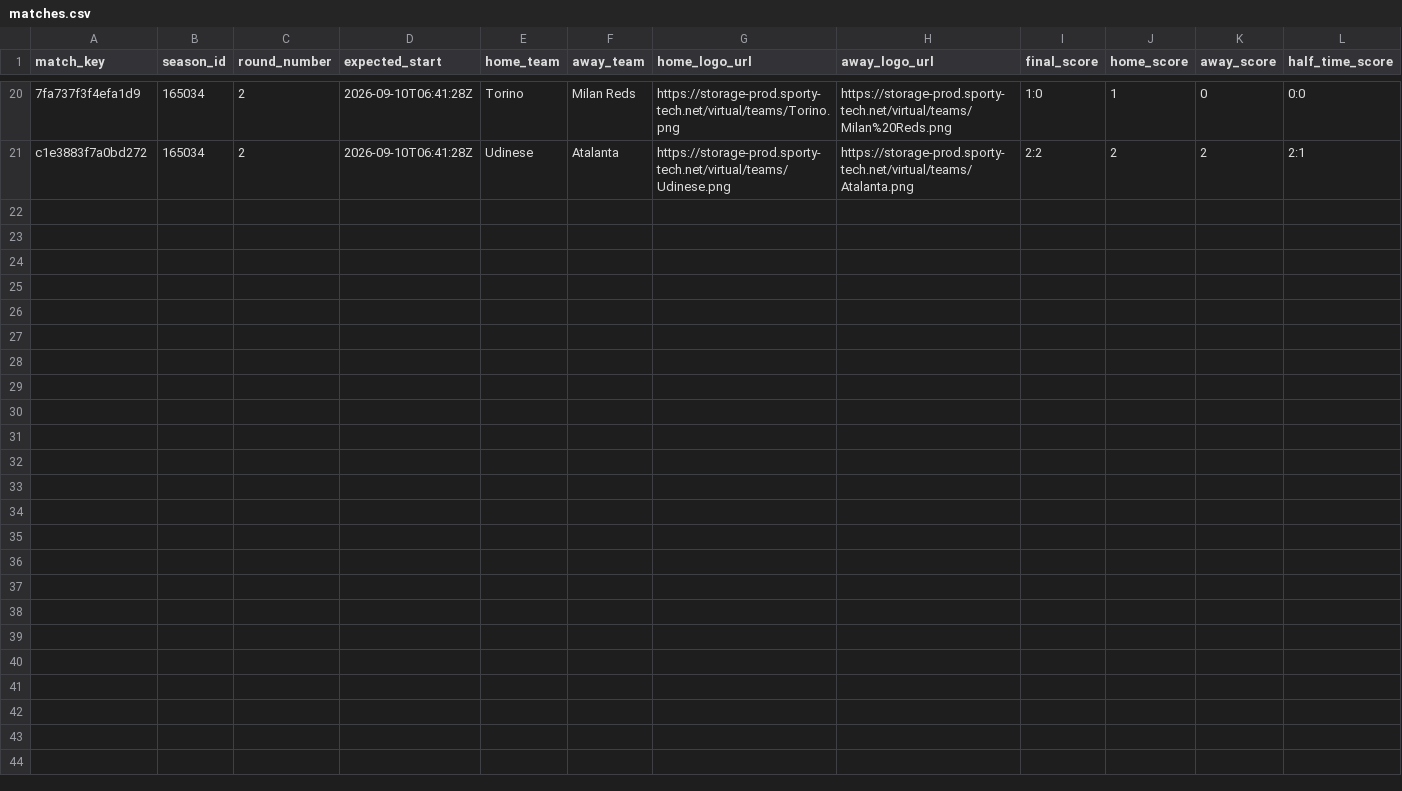
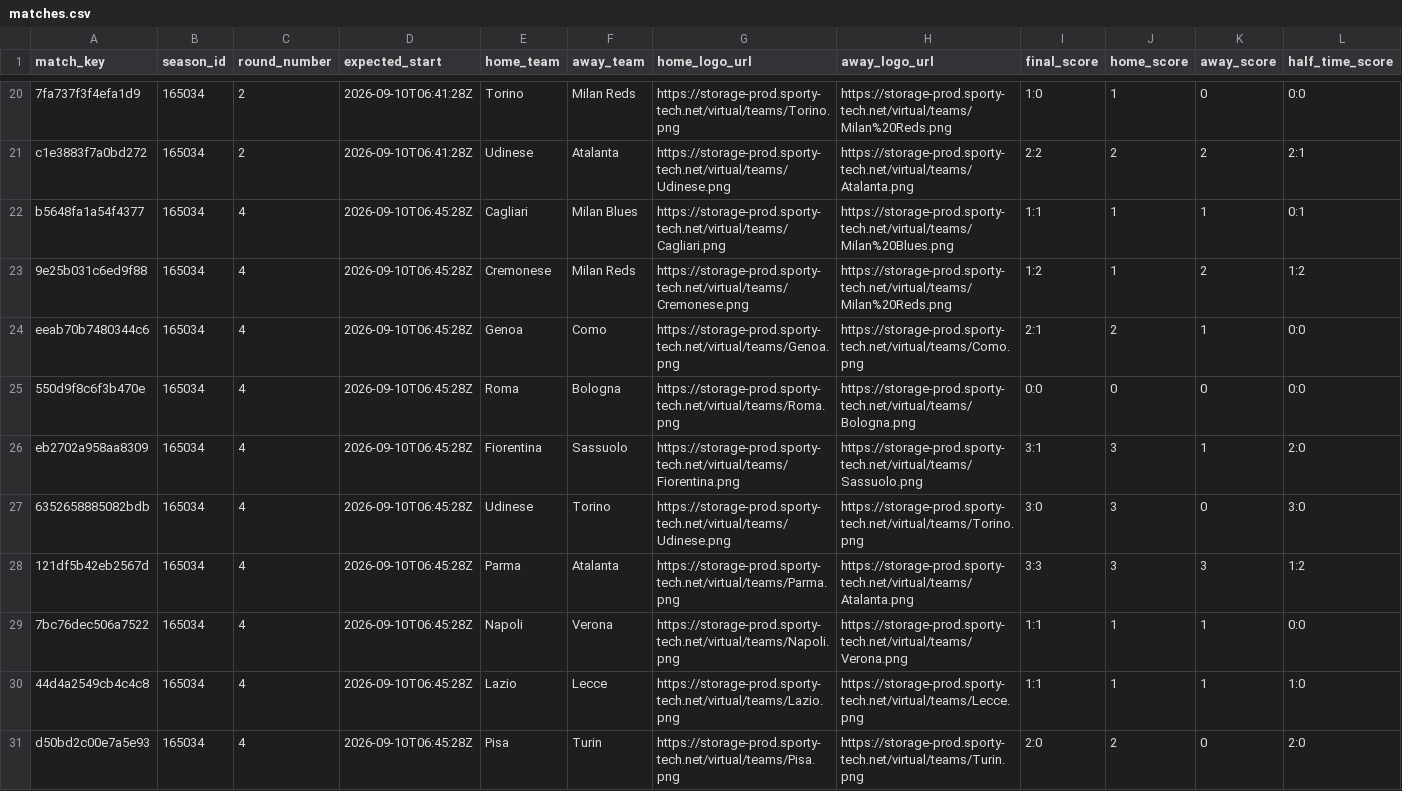
Before and after one commit to michaeldiary77-sys/virtual-leagues-collector, a CSV file: data/8036_italian-league/matches.csv, drawn as a sheet; only a part is shown, gaps mark what is left out; rows hold the shown columns only; the diff names each change by its address in the sheet, - before the commit and + after, or states it on an @@ line.

```diff
--- a/data/8036_italian-league/matches.csv
+++ b/data/8036_italian-league/matches.csv
+row 22: b5648fa1a54f4377 | 165034 | 4 | 2026-09-10T06:45:28Z | Cagliari | Milan Blues | https://storage-prod.sporty-tech.net/virtual/teams/Cagliari.png | https://storage-prod.sporty-tech.net/virtual/teams/Milan%20Blues.png | 1:1 | 1 | 1 | 0:1
+row 23: 9e25b031c6ed9f88 | 165034 | 4 | 2026-09-10T06:45:28Z | Cremonese | Milan Reds | https://storage-prod.sporty-tech.net/virtual/teams/Cremonese.png | https://storage-prod.sporty-tech.net/virtual/teams/Milan%20Reds.png | 1:2 | 1 | 2 | 1:2
+row 24: eeab70b7480344c6 | 165034 | 4 | 2026-09-10T06:45:28Z | Genoa | Como | https://storage-prod.sporty-tech.net/virtual/teams/Genoa.png | https://storage-prod.sporty-tech.net/virtual/teams/Como.png | 2:1 | 2 | 1 | 0:0
+row 25: 550d9f8c6f3b470e | 165034 | 4 | 2026-09-10T06:45:28Z | Roma | Bologna | https://storage-prod.sporty-tech.net/virtual/teams/Roma.png | https://storage-prod.sporty-tech.net/virtual/teams/Bologna.png | 0:0 | 0 | 0 | 0:0
+row 26: eb2702a958aa8309 | 165034 | 4 | 2026-09-10T06:45:28Z | Fiorentina | Sassuolo | https://storage-prod.sporty-tech.net/virtual/teams/Fiorentina.png | https://storage-prod.sporty-tech.net/virtual/teams/Sassuolo.png | 3:1 | 3 | 1 | 2:0
+row 27: 6352658885082bdb | 165034 | 4 | 2026-09-10T06:45:28Z | Udinese | Torino | https://storage-prod.sporty-tech.net/virtual/teams/Udinese.png | https://storage-prod.sporty-tech.net/virtual/teams/Torino.png | 3:0 | 3 | 0 | 3:0
+row 28: 121df5b42eb2567d | 165034 | 4 | 2026-09-10T06:45:28Z | Parma | Atalanta | https://storage-prod.sporty-tech.net/virtual/teams/Parma.png | https://storage-prod.sporty-tech.net/virtual/teams/Atalanta.png | 3:3 | 3 | 3 | 1:2
+row 29: 7bc76dec506a7522 | 165034 | 4 | 2026-09-10T06:45:28Z | Napoli | Verona | https://storage-prod.sporty-tech.net/virtual/teams/Napoli.png | https://storage-prod.sporty-tech.net/virtual/teams/Verona.png | 1:1 | 1 | 1 | 0:0
+row 30: 44d4a2549cb4c4c8 | 165034 | 4 | 2026-09-10T06:45:28Z | Lazio | Lecce | https://storage-prod.sporty-tech.net/virtual/teams/Lazio.png | https://storage-prod.sporty-tech.net/virtual/teams/Lecce.png | 1:1 | 1 | 1 | 1:0
+row 31: d50bd2c00e7a5e93 | 165034 | 4 | 2026-09-10T06:45:28Z | Pisa | Turin | https://storage-prod.sporty-tech.net/virtual/teams/Pisa.png | https://storage-prod.sporty-tech.net/virtual/teams/Turin.png | 2:0 | 2 | 0 | 2:0
```
Also changed, not shown: data/8035_english-league/matches.csv, data/8037_spanish-league/matches.csv, 42 other files.
